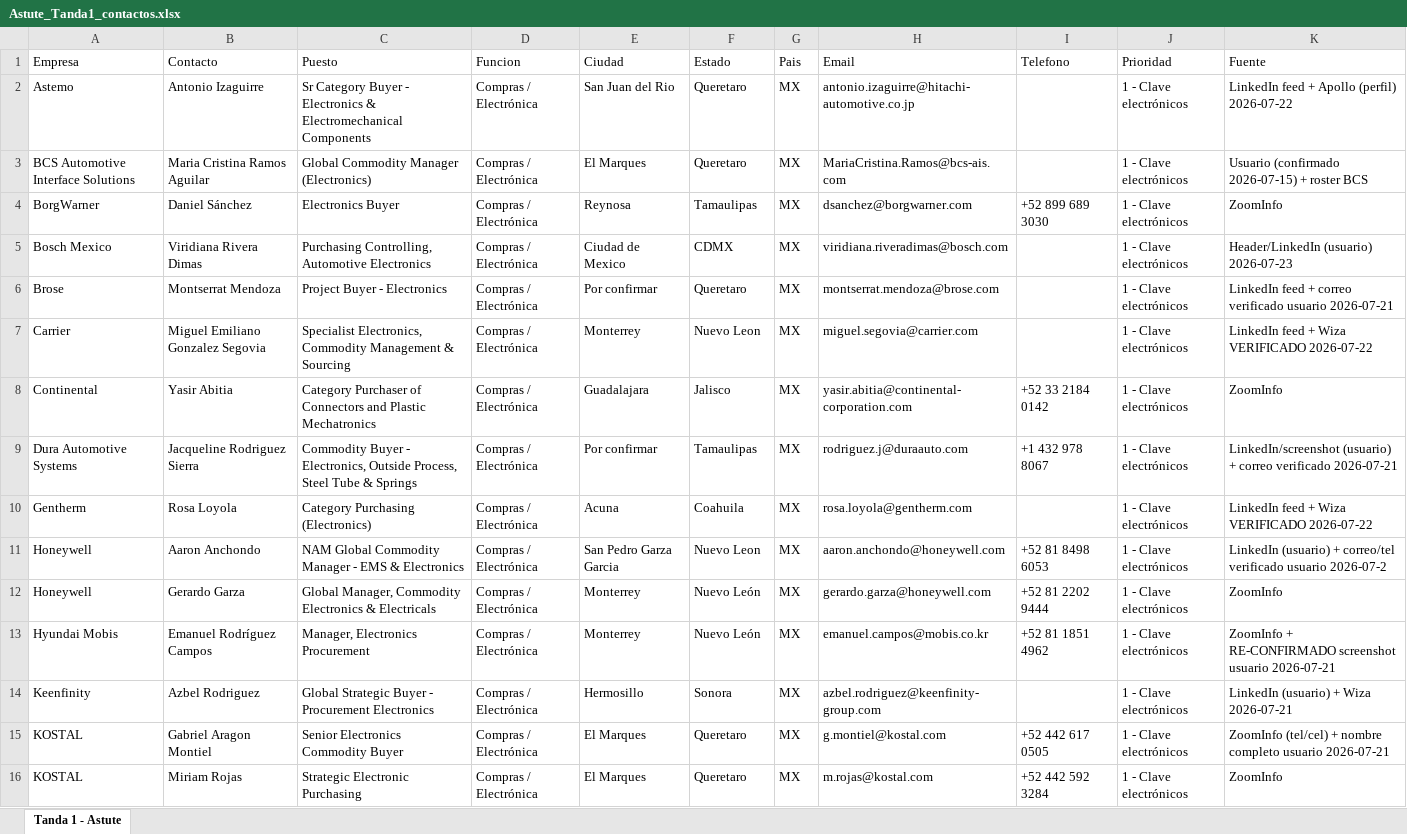
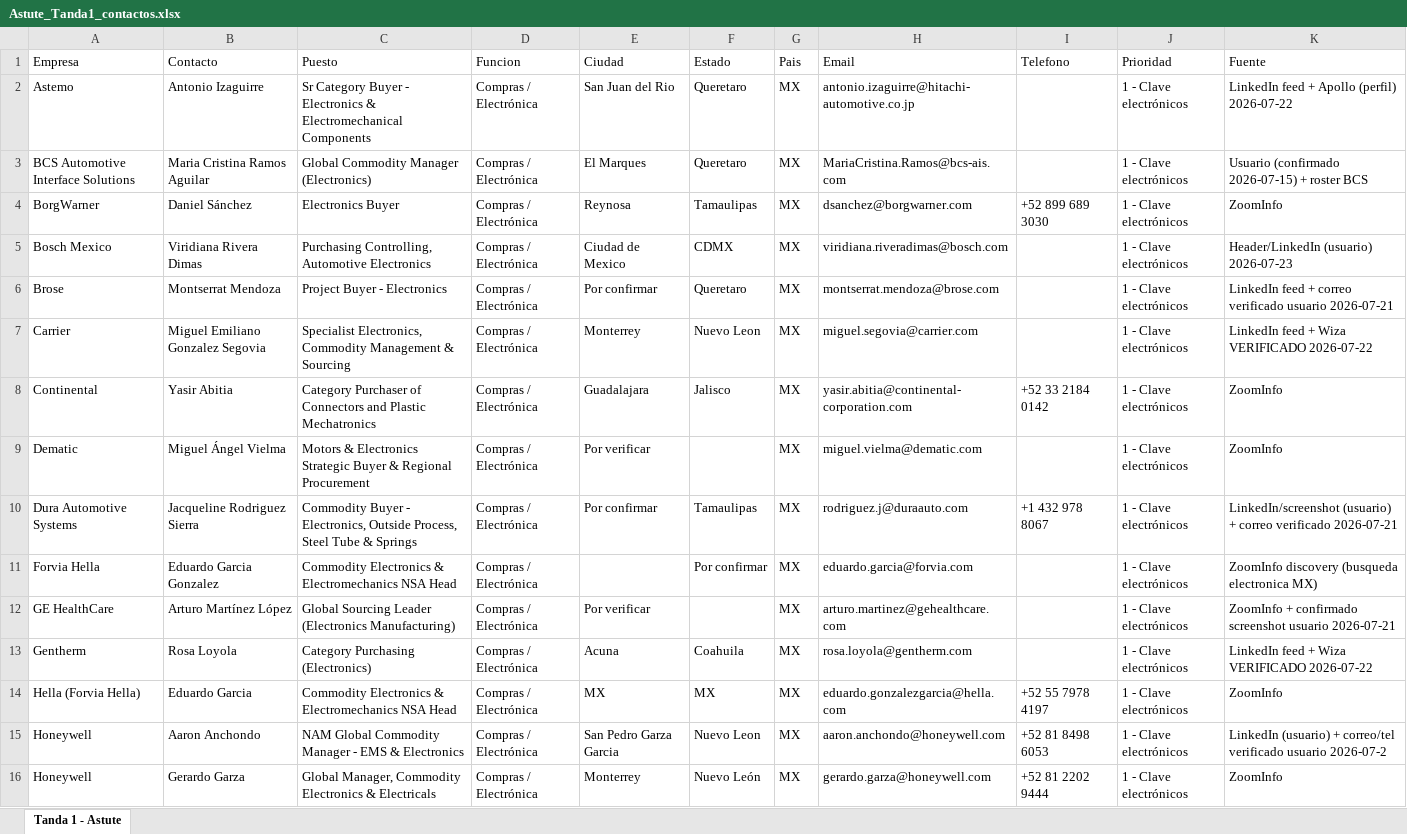
Before and after one commit to carlosmoreno793508/Cosas-Carlos, an Excel workbook: GrowProkure/04-GoToMarket/Astute_Tanda1_contactos.xlsx, sheet Tanda 1 - Astute, drawn as a sheet; only a part is shown; the shorter side is filled out with more unchanged rows; values as stored, in another font and other column widths than the file's, no borders; the diff covers the shown part only; the diff names each change by its address in the sheet, - before the commit and + after, or states it on an @@ line.

```diff
--- a/GrowProkure/04-GoToMarket/Astute_Tanda1_contactos.xlsx (sheet Tanda 1 - Astute)
+++ b/GrowProkure/04-GoToMarket/Astute_Tanda1_contactos.xlsx (sheet Tanda 1 - Astute)
+row 9: Dematic | Miguel Ángel Vielma | Motors & Electronics Strategic Buyer & Regional Procurement | Compras / Electrónica | Por verificar |  | MX | miguel.vielma@dematic.com |  | 1 - Clave electrónicos | ZoomInfo
+row 11: Forvia Hella | Eduardo Garcia Gonzalez | Commodity Electronics & Electromechanics NSA Head | Compras / Electrónica |  | Por confirmar | MX | eduardo.garcia@forvia.com |  | 1 - Clave electrónicos | ZoomInfo discovery (busqueda electronica MX)
+row 12: GE HealthCare | Arturo Martínez López | Global Sourcing Leader (Electronics Manufacturing) | Compras / Electrónica | Por verificar |  | MX | arturo.martinez@gehealthcare.com |  | 1 - Clave electrónicos | ZoomInfo + confirmado screenshot usuario 2026-07-21
+row 14: Hella (Forvia Hella) | Eduardo Garcia | Commodity Electronics & Electromechanics NSA Head | Compras / Electrónica | MX | MX | MX | eduardo.gonzalezgarcia@hella.com | +52 55 7978 4197 | 1 - Clave electrónicos | ZoomInfo
```
Also changed, not shown: 86 added rows, 2 removed rows and 13 moved rows elsewhere in this sheet.
